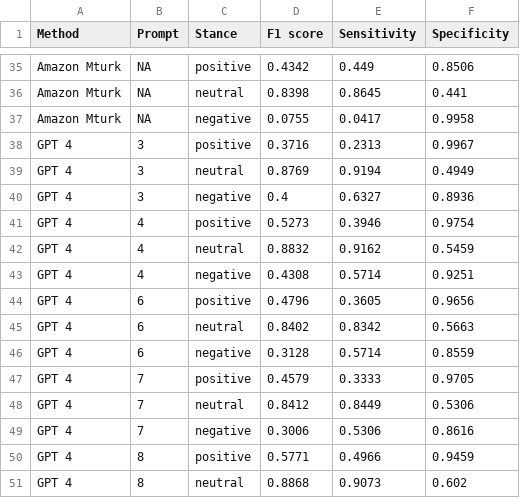
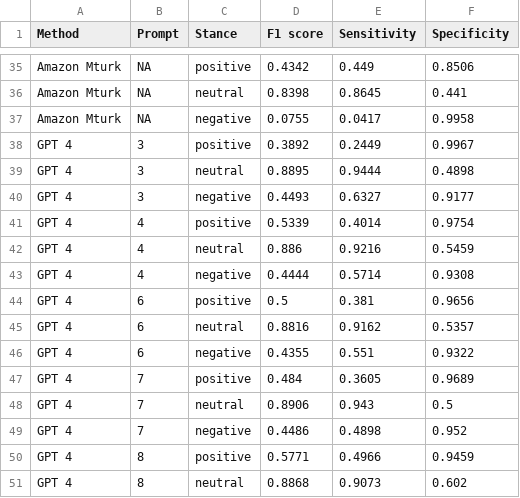
Before and after one commit to digitalepidemiologylab/llm_crowd_experts_annotation, a CSV file: outputs/confusion_matrix_per_class_all.csv, drawn as a sheet; only a part is shown, gaps mark what is left out; the diff covers the shown part only.

```diff
--- a/outputs/confusion_matrix_per_class_all.csv
+++ b/outputs/confusion_matrix_per_class_all.csv
@@ -37,14 +37,14 @@ Amazon Mturk,NA,neutral,0.8398,0.8645,0.441
 Amazon Mturk,NA,negative,0.0755,0.0417,0.9958
-GPT 4,3,positive,0.3716,0.2313,0.9967
-GPT 4,3,neutral,0.8769,0.9194,0.4949
-GPT 4,3,negative,0.4,0.6327,0.8936
-GPT 4,4,positive,0.5273,0.3946,0.9754
-GPT 4,4,neutral,0.8832,0.9162,0.5459
-GPT 4,4,negative,0.4308,0.5714,0.9251
-GPT 4,6,positive,0.4796,0.3605,0.9656
-GPT 4,6,neutral,0.8402,0.8342,0.5663
-GPT 4,6,negative,0.3128,0.5714,0.8559
-GPT 4,7,positive,0.4579,0.3333,0.9705
-GPT 4,7,neutral,0.8412,0.8449,0.5306
-GPT 4,7,negative,0.3006,0.5306,0.8616
+GPT 4,3,positive,0.3892,0.2449,0.9967
+GPT 4,3,neutral,0.8895,0.9444,0.4898
+GPT 4,3,negative,0.4493,0.6327,0.9177
+GPT 4,4,positive,0.5339,0.4014,0.9754
+GPT 4,4,neutral,0.886,0.9216,0.5459
+GPT 4,4,negative,0.4444,0.5714,0.9308
+GPT 4,6,positive,0.5,0.381,0.9656
+GPT 4,6,neutral,0.8816,0.9162,0.5357
+GPT 4,6,negative,0.4355,0.551,0.9322
+GPT 4,7,positive,0.484,0.3605,0.9689
+GPT 4,7,neutral,0.8906,0.943,0.5
+GPT 4,7,negative,0.4486,0.4898,0.952
 GPT 4,8,positive,0.5771,0.4966,0.9459
```
Also changed, not shown: 15 edited cells elsewhere in this file, data/gpt_annotations_simple.csv, outputs/confusion_matrix_accuracy_agree.csv, 49 other files.
